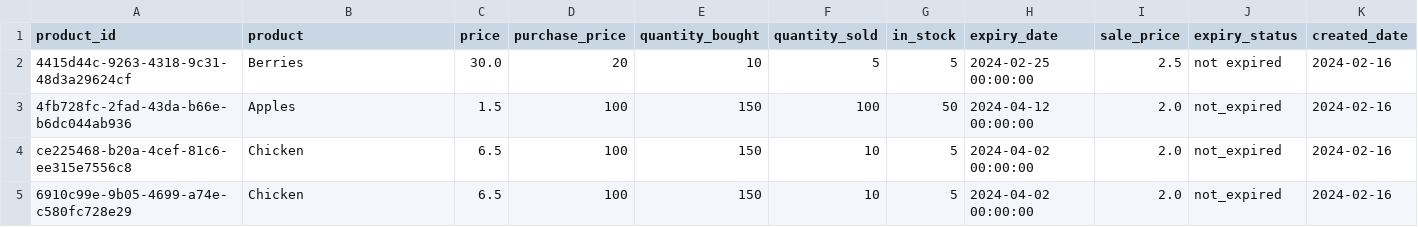
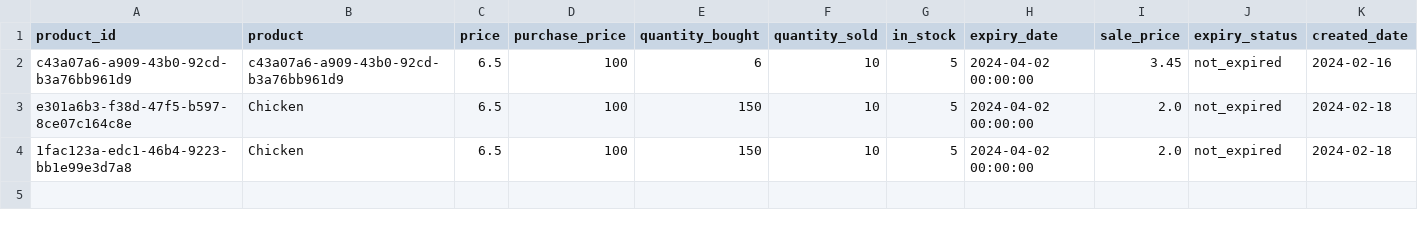
Before and after one commit to XML3/superpy, a CSV file: superpy/inventory.csv, drawn as a sheet.

Commit message:
added data

```diff
--- a/superpy/inventory.csv
+++ b/superpy/inventory.csv
@@ -1,5 +1,4 @@
 product_id,product,price,purchase_price,quantity_bought,quantity_sold,in_stock,expiry_date,sale_price,expiry_status,created_date
-4415d44c-9263-4318-9c31-48d3a29624cf,Berries,30.0,20,10,5,5,2024-02-25 00:00:00,2.5,not expired,2024-02-16
-4fb728fc-2fad-43da-b66e-b6dc044ab936,Apples,1.5,100,150,100,50,2024-04-12 00:00:00,2.0,not_expired,2024-02-16
-ce225468-b20a-4cef-81c6-ee315e7556c8,Chicken,6.5,100,150,10,5,2024-04-02 00:00:00,2.0,not_expired,2024-02-16
-6910c99e-9b05-4699-a74e-c580fc728e29,Chicken,6.5,100,150,10,5,2024-04-02 00:00:00,2.0,not_expired,2024-02-16
+c43a07a6-a909-43b0-92cd-b3a76bb961d9,c43a07a6-a909-43b0-92cd-b3a76bb961d9,6.5,100,6,10,5,2024-04-02 00:00:00,3.45,not_expired,2024-02-16
+e301a6b3-f38d-47f5-b597-8ce07c164c8e,Chicken,6.5,100,150,10,5,2024-04-02 00:00:00,2.0,not_expired,2024-02-18
+1fac123a-edc1-46b4-9223-bb1e99e3d7a8,Chicken,6.5,100,150,10,5,2024-04-02 00:00:00,2.0,not_expired,2024-02-18
```
